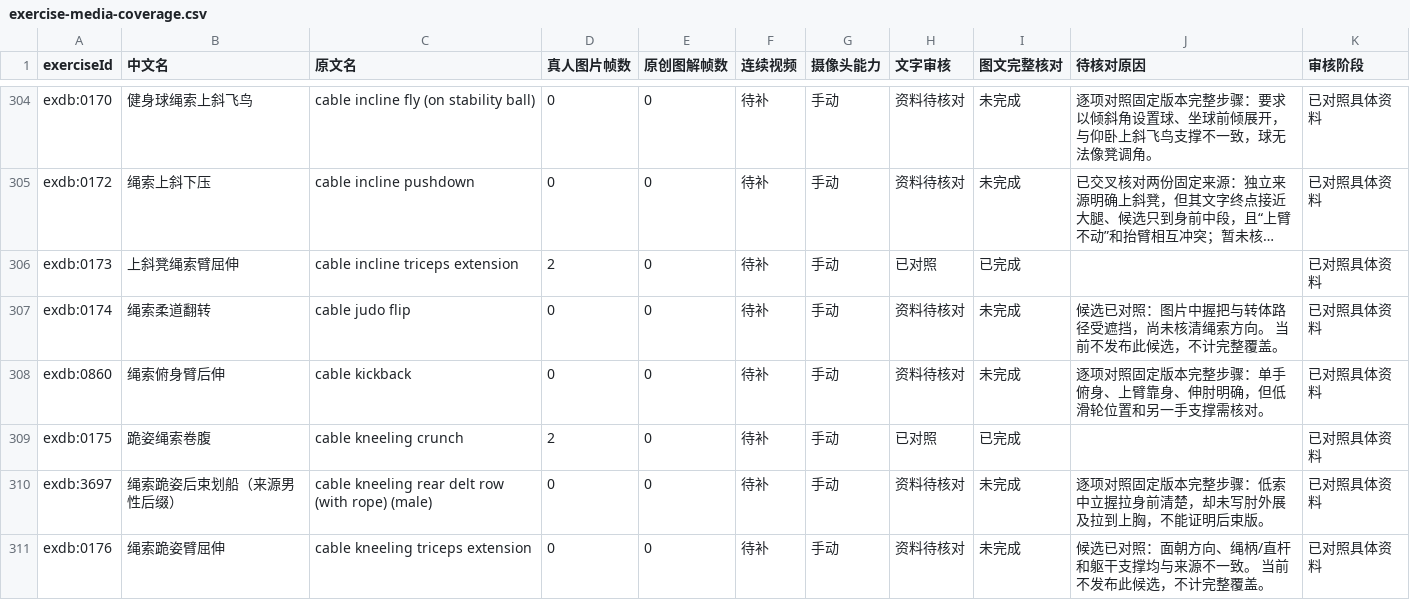
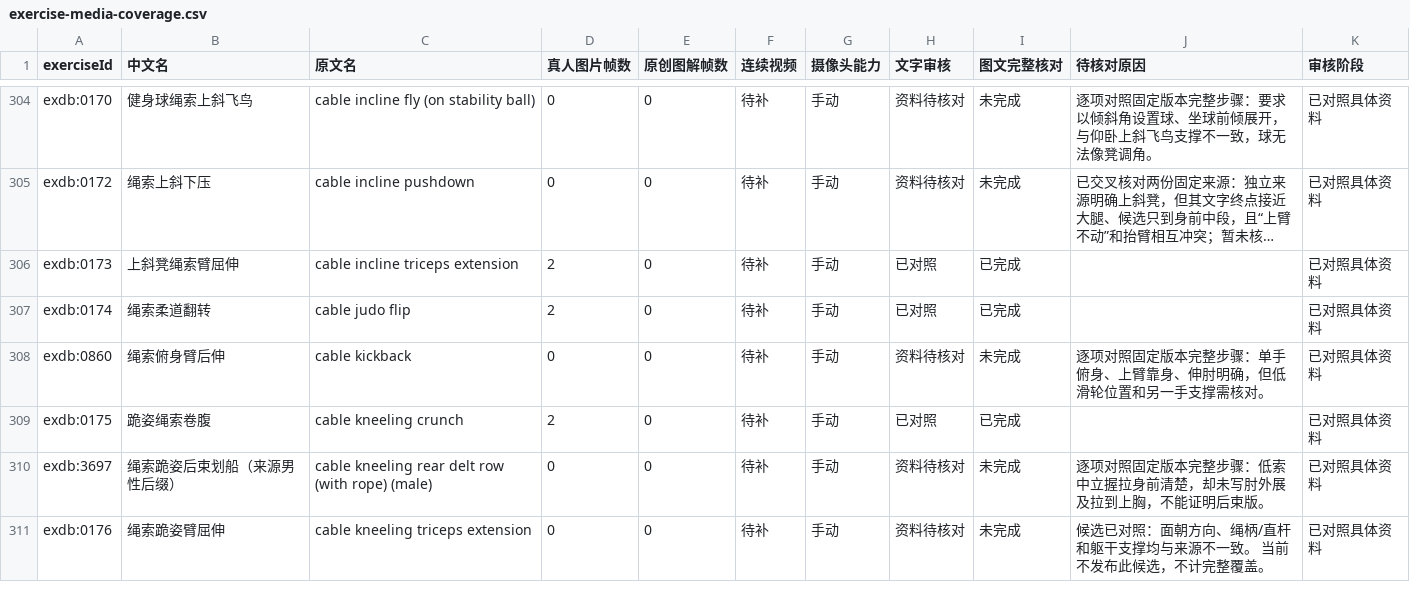
Before and after one commit to xuzerui6/MoveMate, a CSV file: docs/exercise-media-coverage.csv, drawn as a sheet; only a part is shown, gaps mark what is left out; long unchanged cells end in …; the diff covers the shown part only.

```diff
--- a/docs/exercise-media-coverage.csv
+++ b/docs/exercise-media-coverage.csv
@@ -306,3 +306,3 @@
 "exdb:0173","上斜凳绳索臂屈伸","cable incline triceps extension","2","0","待补","手动","已对照","已完成","","已对照具体资料"
-"exdb:0174","绳索柔道翻转","cable judo flip","0","0","待补","手动","资料待核对","未完成","候选已对照：图片中握把与转体路径受遮挡，尚未核清绳索方向。 当前不发布此候选，不计完整覆盖。","已对照具体资料"
+"exdb:0174","绳索柔道翻转","cable judo flip","2","0","待补","手动","已对照","已完成","","已对照具体资料"
 "exdb:0860","绳索俯身臂后伸","cable kickback","0","0","待补","手动","资料待核对","未完成","逐项对照固定版本完整步骤：单手俯身、上臂靠身、伸肘明确，但低滑轮位置和另一手支撑需核对。","已对照具体资料"
```
Also changed, not shown: 24 edited cells elsewhere in this file, docs/exercise-media-missing.csv, 31 other files.
